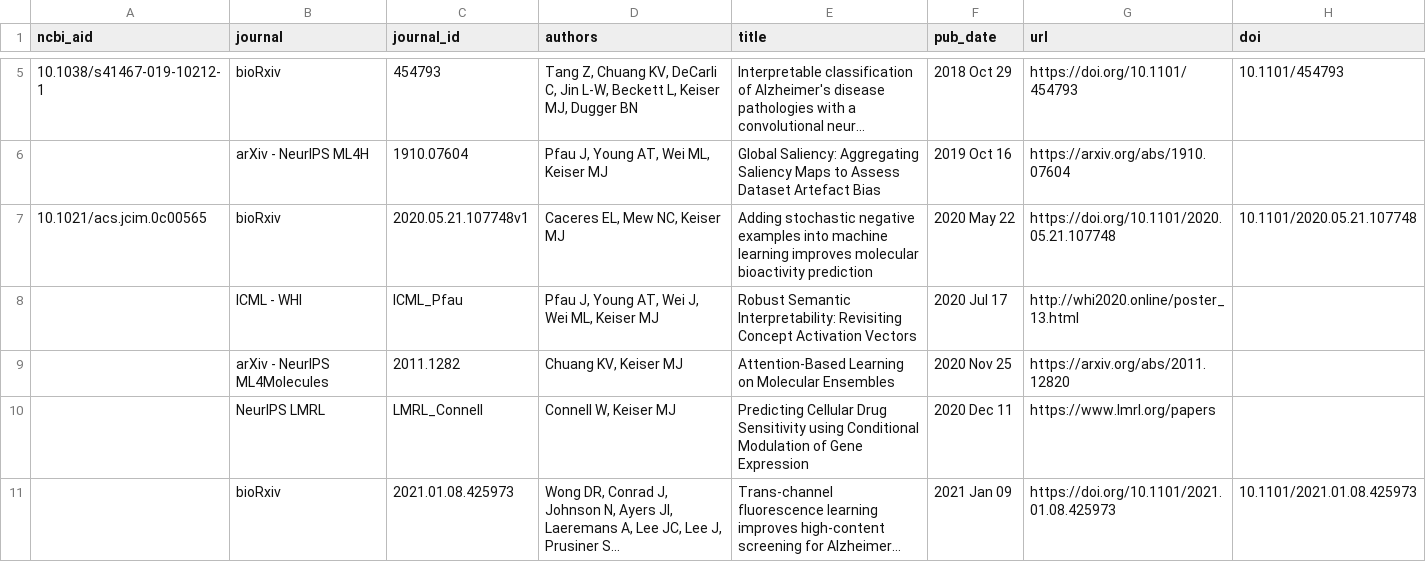
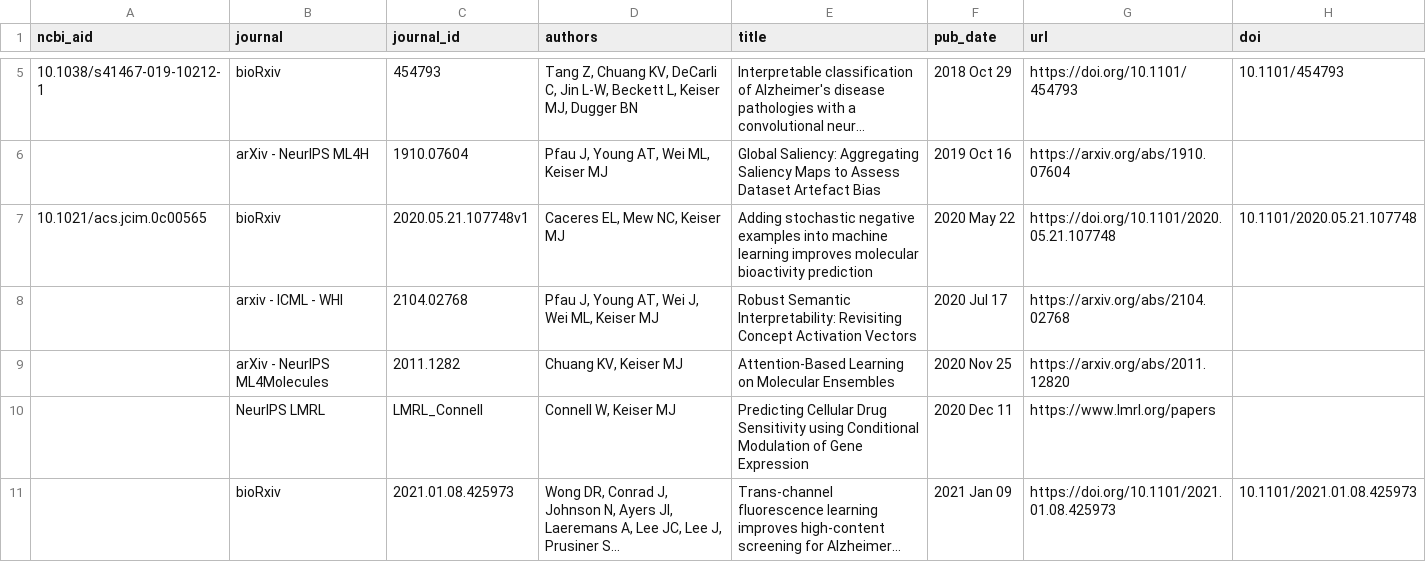
Before and after one commit to keiserlab/keiserlab.github.io, a CSV file: utils/papers/input/preprints.csv, drawn as a sheet; only a part is shown, gaps mark what is left out; long unchanged cells end in ….

```diff
--- a/utils/papers/input/preprints.csv
+++ b/utils/papers/input/preprints.csv
@@ -7,3 +7,3 @@ ncbi_aid,journal,journal_id,authors,title,pub_date,url,doi
 10.1021/acs.jcim.0c00565,bioRxiv,2020.05.21.107748v1,"Caceres EL, Mew NC, Keiser MJ",Adding stochastic negative examples into machine learning improves molecular bioactivity prediction,2020 May 22,https://doi.org/10.1101/2020.05.21.107748,10.1101/2020.05.21.107748
-,ICML - WHI,ICML_Pfau,"Pfau J, Young AT, Wei J, Wei ML, Keiser MJ",Robust Semantic Interpretability: Revisiting Concept Activation Vectors,2020 Jul 17,http://whi2020.online/poster_13.html,
+,arxiv - ICML - WHI,2104.02768,"Pfau J, Young AT, Wei J, Wei ML, Keiser MJ",Robust Semantic Interpretability: Revisiting Concept Activation Vectors,2020 Jul 17,https://arxiv.org/abs/2104.02768,
 ,arXiv - NeurIPS ML4Molecules,2011.1282,"Chuang KV, Keiser MJ",Attention-Based Learning on Molecular Ensembles,2020 Nov 25,https://arxiv.org/abs/2011.12820,
```
Also changed, not shown: _data/papers.csv, 5 other files.
